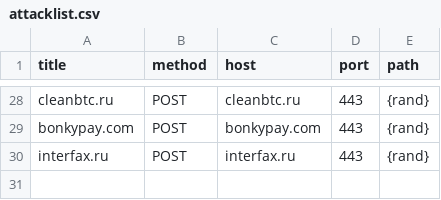
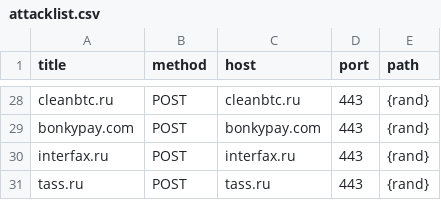
Before and after one commit to stopwarnow/stopwarnow.github.io, a CSV file: attacklist.csv, drawn as a sheet; only a part is shown, gaps mark what is left out; the diff names each change by its address in the sheet, - before the commit and + after, or states it on an @@ line.

Commit message:
+tass.ru
tass.ru,POST,tass.ru,443,{rand}

```diff
--- a/attacklist.csv
+++ b/attacklist.csv
+row 31: tass.ru | POST | tass.ru | 443 | {rand}
```
